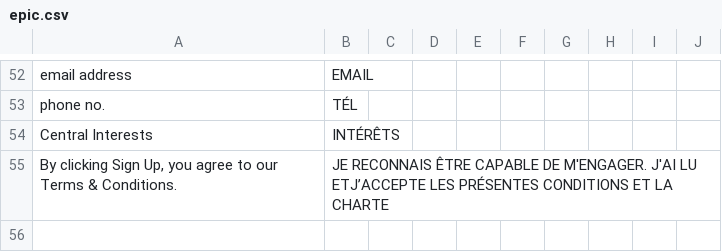
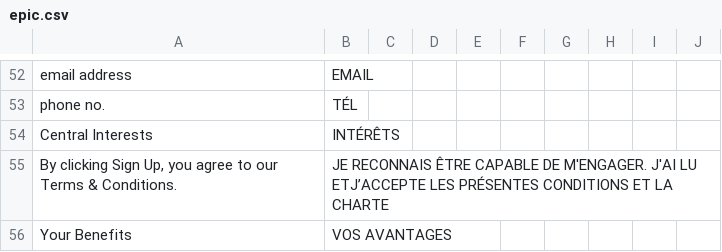
Before and after one commit to xuqian/eva-engine, a CSV file: website/Epic/data/languages/fr/epic.csv, drawn as a sheet; only a part is shown, gaps mark what is left out; the diff names each change by its address in the sheet, - before the commit and + after, or states it on an @@ line.

```diff
--- a/website/Epic/data/languages/fr/epic.csv
+++ b/website/Epic/data/languages/fr/epic.csv
+row 56: Your Benefits | VOS AVANTAGES
```
Also changed, not shown: website/Epic/data/languages/zh/epic.csv, website/Epic/data/languages/zh_TW/epic.csv.
